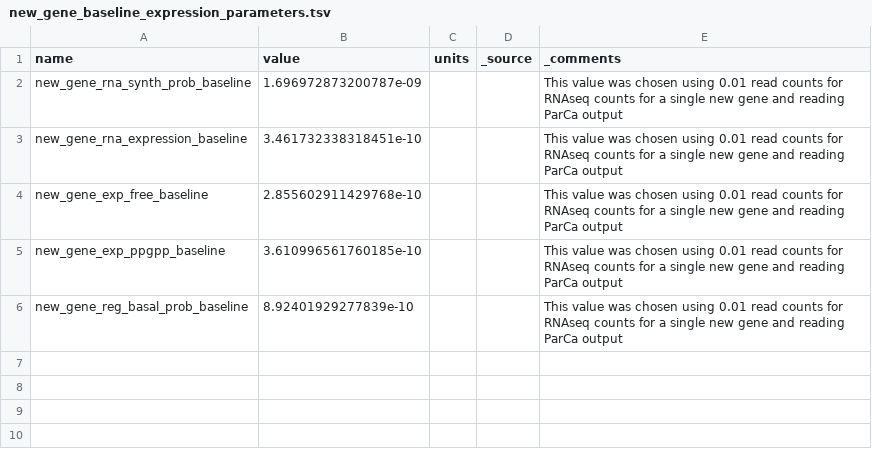
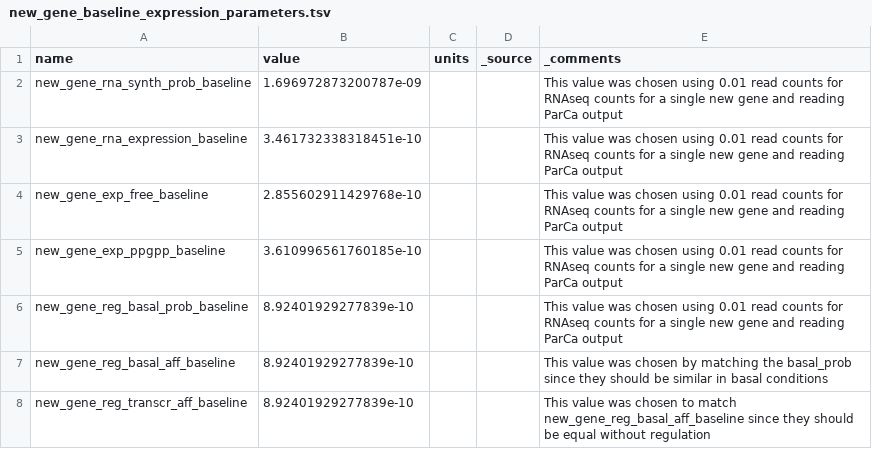
Before and after one commit to CovertLab/vEcoli, a TSV file: reconstruction/ecoli/flat/new_gene_data/new_gene_baseline_expression_parameters.tsv, drawn as a sheet; the diff names each change by its address in the sheet, - before the commit and + after, or states it on an @@ line.

Commit message:
Adjust various files to work with new TF modeling (e.g. transcription affinities instead of synthesis probabilities, new initialization for new TF binding mechanism, etc.)

```diff
--- a/reconstruction/ecoli/flat/new_gene_data/new_gene_baseline_expression_parameters.tsv
+++ b/reconstruction/ecoli/flat/new_gene_data/new_gene_baseline_expression_parameters.tsv
+row 7: new_gene_reg_basal_aff_baseline | 8.92401929277839e-10 |  |  | This value was chosen by matching the basal_prob since they should be similar in basal conditions
+row 8: new_gene_reg_transcr_aff_baseline | 8.92401929277839e-10 |  |  | This value was chosen to match new_gene_reg_basal_aff_baseline since they should be equal without regulation
```
Also changed, not shown: 11 other files.
